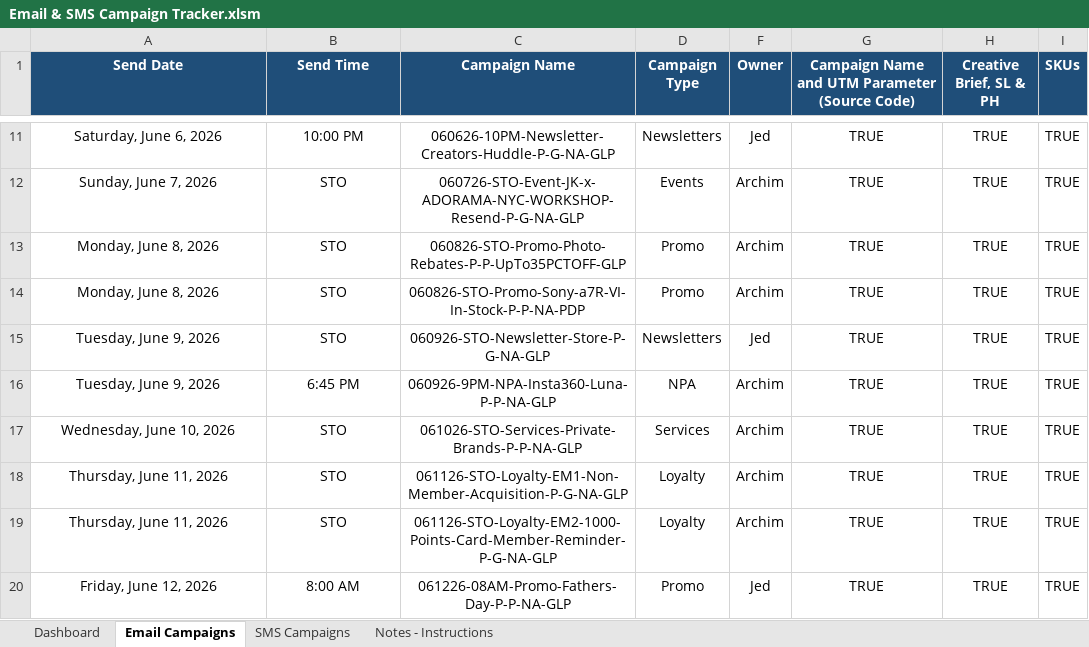
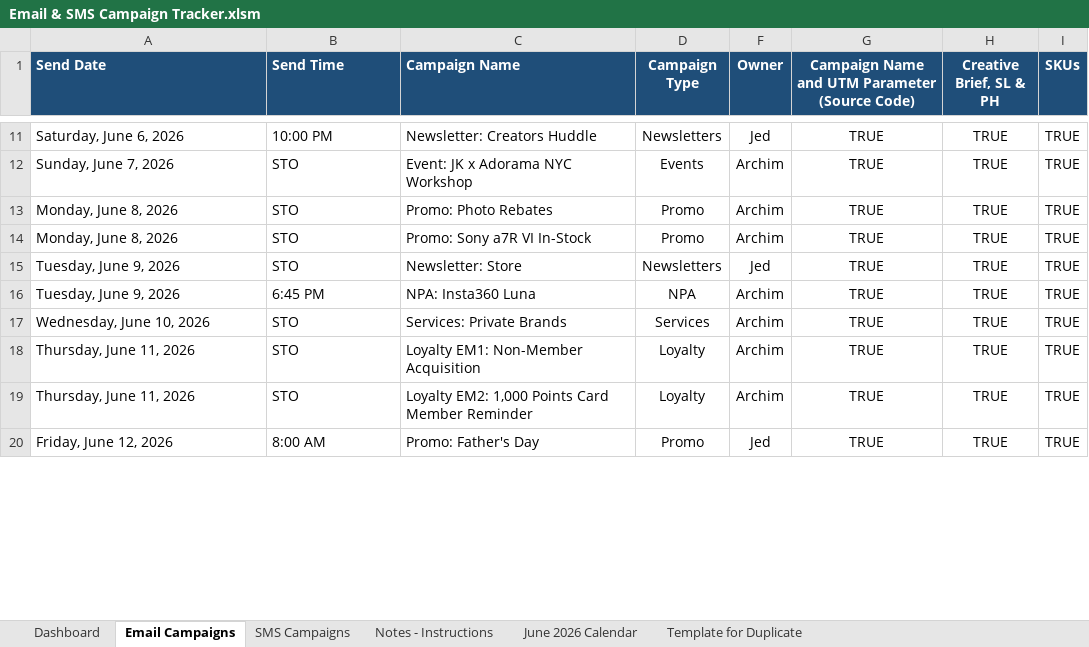
Before and after one commit to PaulAndre0809/System-Production-Adorama, an Excel workbook: Production Tracker/Email & SMS Campaign Tracker.xlsm, sheet Email Campaigns, drawn as a sheet; only a part is shown, gaps mark what is left out; values as stored, in another font and other column widths than the file's, no borders; conditional formats and table styles not drawn; the diff covers the shown part only; the diff names each change by its address in the sheet, - before the commit and + after, or states it on an @@ line.

Commit message:
feat(prod-tracker): add SharePoint calendars and dashboard highlighting
Reintroduce monthly Calendar sheets as active SharePoint-linked planning views
and document how to create new months. Dashboard schedule-gap highlighting now
applies to unscheduled Email and SMS feed rows. QA tooling now allows
SharePoint links, validates the monthly calendar documentation, supports active
and legacy backup sheet passwords, and confirms weekly Dashboard comparisons
remain retired.

```diff
--- a/Production Tracker/Email & SMS Campaign Tracker.xlsm (sheet Email Campaigns)
+++ b/Production Tracker/Email & SMS Campaign Tracker.xlsm (sheet Email Campaigns)
+sheet tab: June 2026 Calendar
+sheet tab: Template for Duplicate
-A1:C20 alignment: center
+A1:C20 alignment: left
-C11 (Campaign Name): 060626-10PM-Newsletter-Creators-Huddle-P-G-NA-GLP
+C11 (Campaign Name): Newsletter: Creators Huddle
-C12 (Campaign Name): 060726-STO-Event-JK-x-ADORAMA-NYC-WORKSHOP-Resend-P-G-NA-GLP
+C12 (Campaign Name): Event: JK x Adorama NYC Workshop
-C13 (Campaign Name): 060826-STO-Promo-Photo-Rebates-P-P-UpTo35PCTOFF-GLP
+C13 (Campaign Name): Promo: Photo Rebates
-C14 (Campaign Name): 060826-STO-Promo-Sony-a7R-VI-In-Stock-P-P-NA-PDP
+C14 (Campaign Name): Promo: Sony a7R VI In-Stock
-C15 (Campaign Name): 060926-STO-Newsletter-Store-P-G-NA-GLP
+C15 (Campaign Name): Newsletter: Store
-C16 (Campaign Name): 060926-9PM-NPA-Insta360-Luna-P-P-NA-GLP
+C16 (Campaign Name): NPA: Insta360 Luna
-C17 (Campaign Name): 061026-STO-Services-Private-Brands-P-P-NA-GLP
+C17 (Campaign Name): Services: Private Brands
-C18 (Campaign Name): 061126-STO-Loyalty-EM1-Non-Member-Acquisition-P-G-NA-GLP
+C18 (Campaign Name): Loyalty EM1: Non-Member Acquisition
-C19 (Campaign Name): 061126-STO-Loyalty-EM2-1000-Points-Card-Member-Reminder-P-G-NA-GLP
+C19 (Campaign Name): Loyalty EM2: 1,000 Points Card Member Reminder
-C20 (Campaign Name): 061226-08AM-Promo-Fathers-Day-P-P-NA-GLP
+C20 (Campaign Name): Promo: Father's Day
```
Also changed, not shown: 35 edited cells and cell formats elsewhere in this sheet, sheet Dashboard, sheet SMS Campaigns, sheet Notes - Instructions, formulas that keep their value, hidden cells, Production Tracker/Email & SMS Campaign Tracker Template.xlsm, Production Tracker/Email & SMS Campaign Tracker_backup.xlsm, 6 other files.
